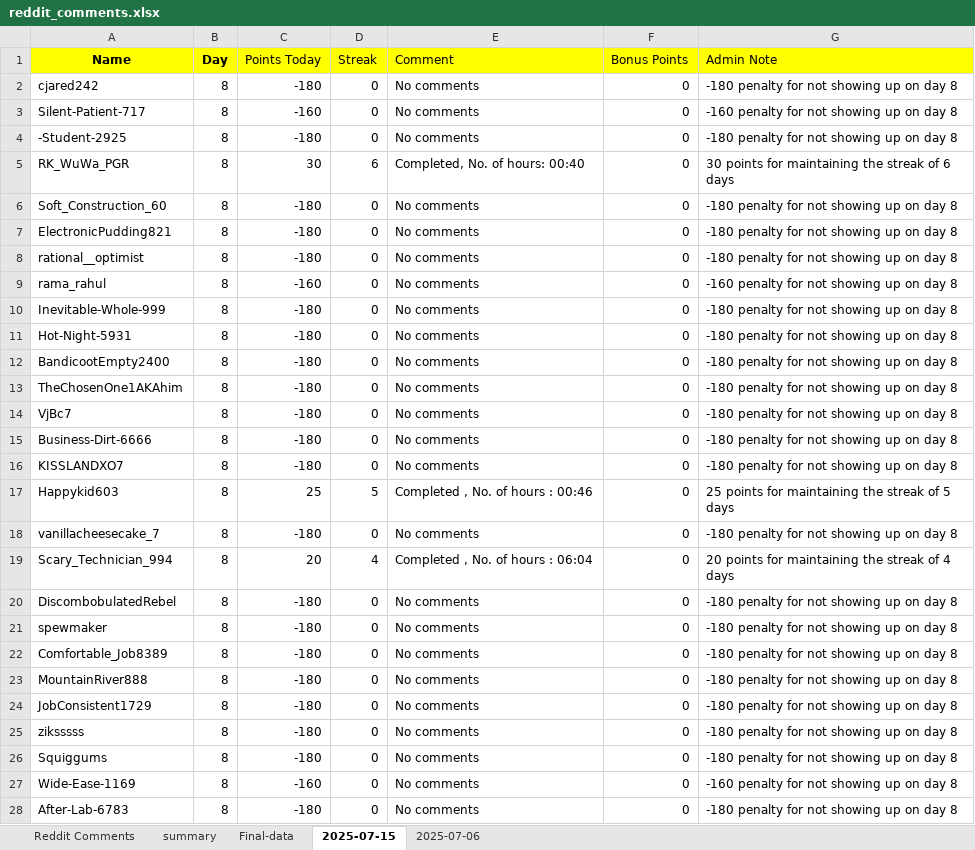
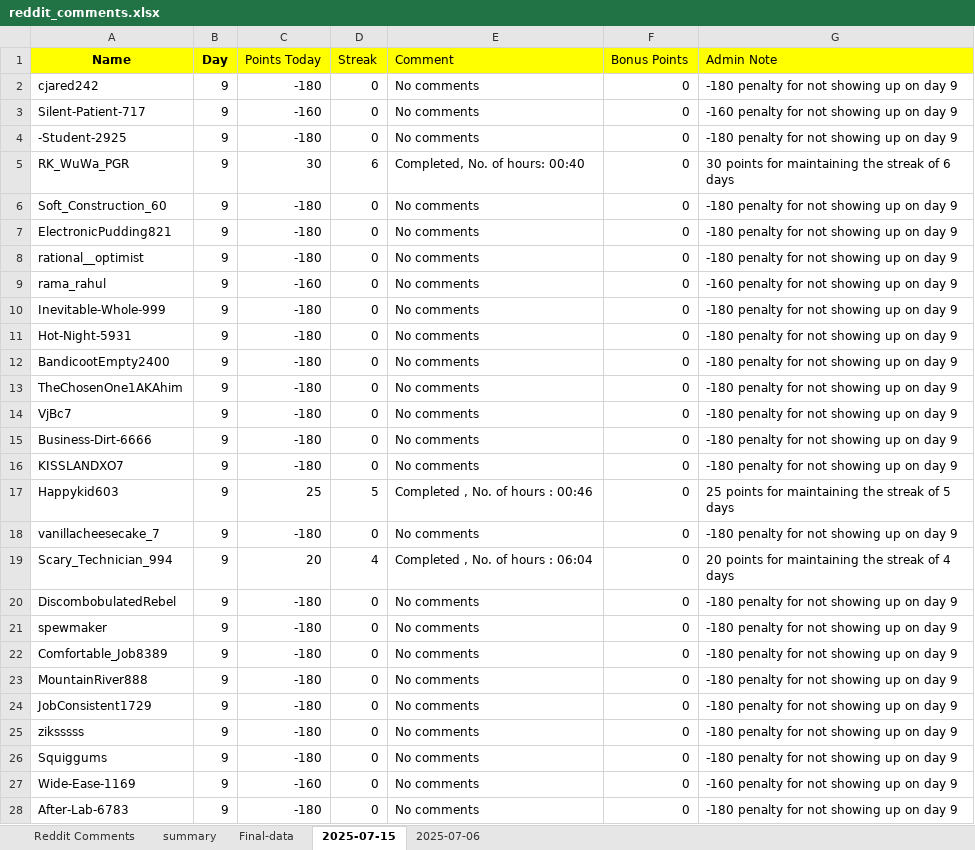
Before and after one commit to AbhigyanSharmaa/User-Leaderboard, an Excel workbook: reddit_comments.xlsx, sheet 2025-07-15, drawn as a sheet; only a part is shown; values as stored, in another font and other column widths than the file's, no borders; the diff covers the shown part only; the diff names each change by its address in the sheet, - before the commit and + after, or states it on an @@ line.

Commit message:
update day 0 data again

```diff
--- a/reddit_comments.xlsx (sheet 2025-07-15)
+++ b/reddit_comments.xlsx (sheet 2025-07-15)
-B2:B28 (Day): 8
+B2:B28 (Day): 9
-G2 (Admin Note): -180 penalty for not showing up on day 8
+G2 (Admin Note): -180 penalty for not showing up on day 9
-G3 (Admin Note): -160 penalty for not showing up on day 8
+G3 (Admin Note): -160 penalty for not showing up on day 9
-G4 (Admin Note): -180 penalty for not showing up on day 8
+G4 (Admin Note): -180 penalty for not showing up on day 9
-G6:G8 (Admin Note): -180 penalty for not showing up on day 8
+G6:G8 (Admin Note): -180 penalty for not showing up on day 9
-G9 (Admin Note): -160 penalty for not showing up on day 8
+G9 (Admin Note): -160 penalty for not showing up on day 9
-G10:G16 (Admin Note): -180 penalty for not showing up on day 8
+G10:G16 (Admin Note): -180 penalty for not showing up on day 9
-G18 (Admin Note): -180 penalty for not showing up on day 8
+G18 (Admin Note): -180 penalty for not showing up on day 9
-G20:G26 (Admin Note): -180 penalty for not showing up on day 8
+G20:G26 (Admin Note): -180 penalty for not showing up on day 9
-G27 (Admin Note): -160 penalty for not showing up on day 8
+G27 (Admin Note): -160 penalty for not showing up on day 9
-G28 (Admin Note): -180 penalty for not showing up on day 8
+G28 (Admin Note): -180 penalty for not showing up on day 9
```
Also changed, not shown: 1440 edited cells elsewhere in this sheet, 1 other file.
